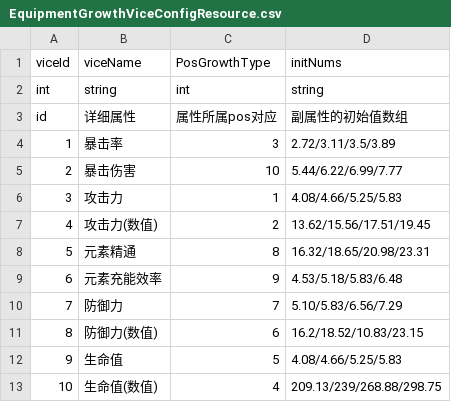
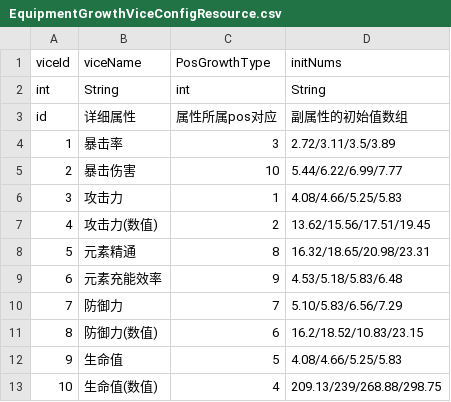
Before and after one commit to myzjy/UnityGameServer, a CSV file: ampieta-game-java-common/src/main/resources/excel/EquipmentGrowthViceConfigResource.csv, drawn as a sheet.

```diff
--- a/ampieta-game-java-common/src/main/resources/excel/EquipmentGrowthViceConfigResource.csv
+++ b/ampieta-game-java-common/src/main/resources/excel/EquipmentGrowthViceConfigResource.csv
@@ -1,3 +1,3 @@
 viceId,viceName,PosGrowthType,initNums
-int,string,int,string
+int,String,int,String
 id,详细属性,属性所属pos对应,副属性的初始值数组
```
Also changed, not shown: 2 other files.
